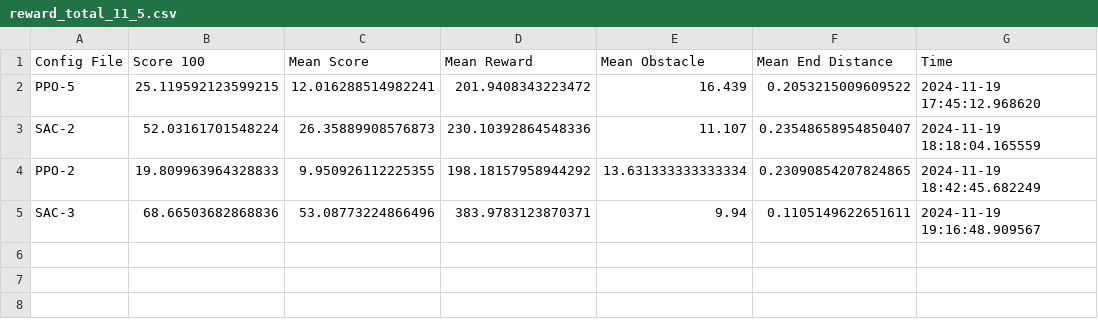
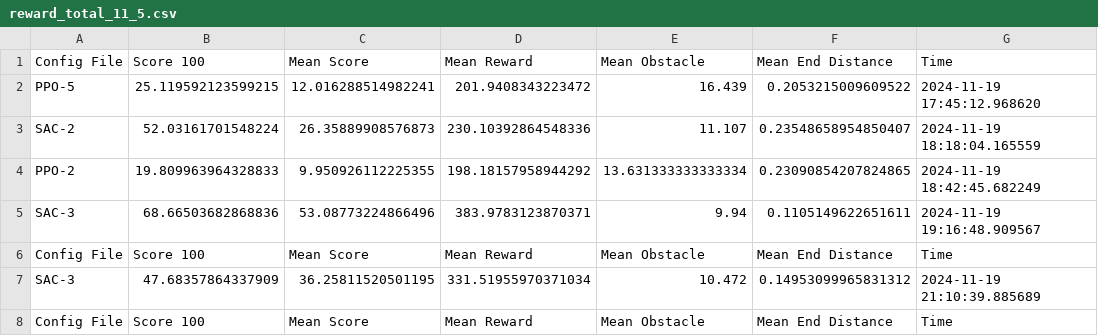
Before and after one commit to aaalvinnn/seedcup2024, a CSV file: config/optimal_model_1120/reward_total_11_5.csv, drawn as a sheet.

```diff
--- a/config/optimal_model_1120/reward_total_11_5.csv
+++ b/config/optimal_model_1120/reward_total_11_5.csv
@@ -5 +5,4 @@ PPO-2,19.809963964328833,9.950926112225355,198.18157958944292,13.631333333333334
 SAC-3,68.66503682868836,53.08773224866496,383.9783123870371,9.94,0.1105149622651611,2024-11-19 19:16:48.909567
+Config File,Score 100,Mean Score,Mean Reward,Mean Obstacle,Mean End Distance,Time
+SAC-3,47.68357864337909,36.25811520501195,331.51955970371034,10.472,0.14953099965831312,2024-11-19 21:10:39.885689
+Config File,Score 100,Mean Score,Mean Reward,Mean Obstacle,Mean End Distance,Time
```
Also changed, not shown: 7 other files.
